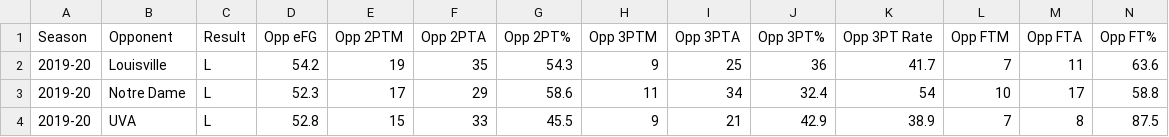
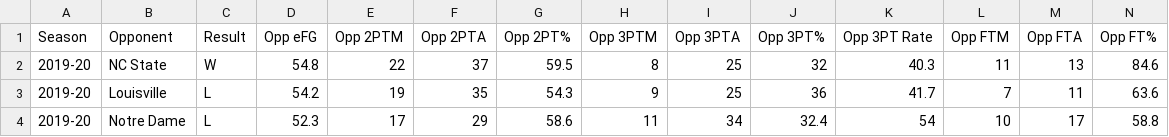
Before and after one commit to gallochris/dadgumboxscores, a CSV file: download/defensive_shooting.csv, drawn as a sheet; only a part is shown; the shorter side is filled out with more unchanged rows; the diff names each change by its address in the sheet, - before the commit and + after, or states it on an @@ line.

Commit message:
state

```diff
--- a/download/defensive_shooting.csv
+++ b/download/defensive_shooting.csv
+row 2: 2019-20 | NC State | W | 54.8 | 22 | 37 | 59.5 | 8 | 25 | 32 | 40.3 | 11 | 13 | 84.6
```
Also changed, not shown: download/box_score_data.csv, download/offensive_shooting.csv, 4 other files.
